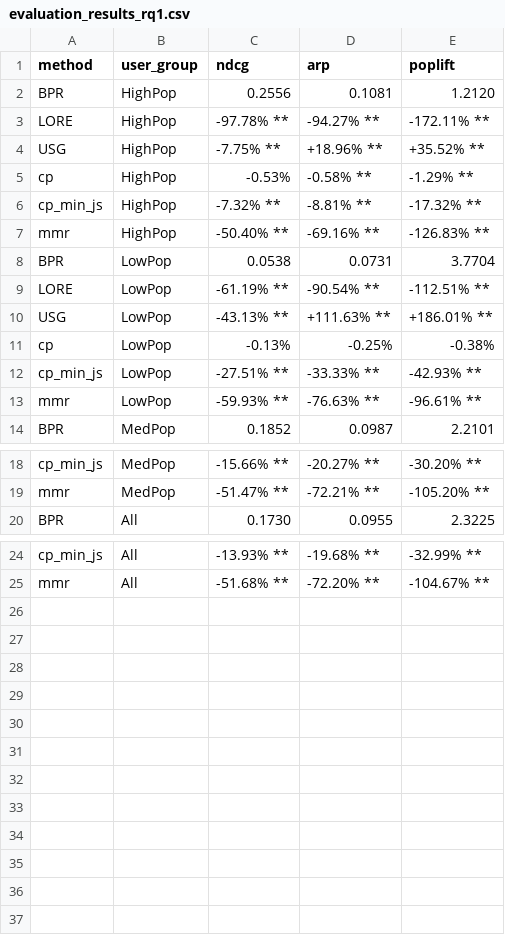
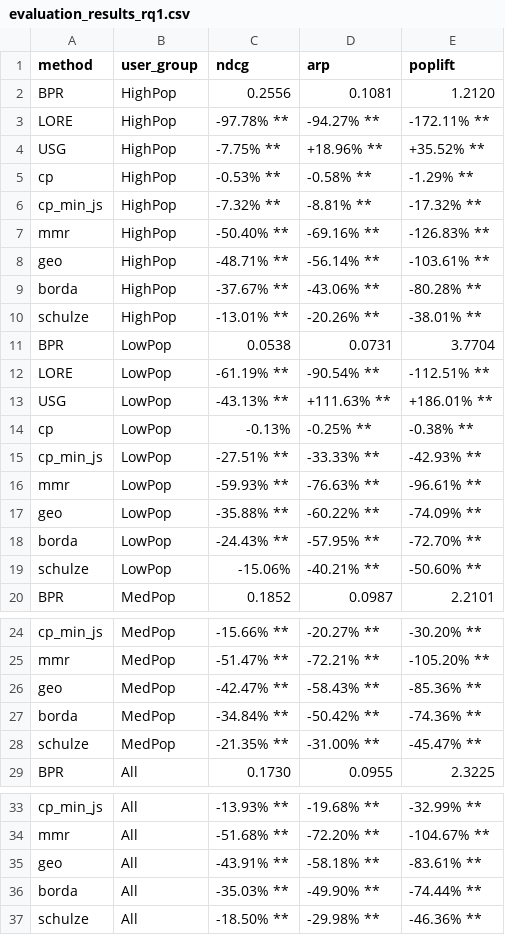
Before and after one commit to andreafooo/POI_RS_PopBias_Mitigation, a CSV file: datasets/foursquaretky_dataset/evaluation_results_rq1.csv, drawn as a sheet; only a part is shown, gaps mark what is left out.

```diff
--- a/datasets/foursquaretky_dataset/evaluation_results_rq1.csv
+++ b/datasets/foursquaretky_dataset/evaluation_results_rq1.csv
@@ -4,5 +4,8 @@ LORE,HighPop,-97.78% **,-94.27% **,-172.11% **
 USG,HighPop,-7.75% **,+18.96% **,+35.52% **
-cp,HighPop,-0.53%,-0.58% **,-1.29% **
+cp,HighPop,-0.53% **,-0.58% **,-1.29% **
 cp_min_js,HighPop,-7.32% **,-8.81% **,-17.32% **
 mmr,HighPop,-50.40% **,-69.16% **,-126.83% **
+geo,HighPop,-48.71% **,-56.14% **,-103.61% **
+borda,HighPop,-37.67% **,-43.06% **,-80.28% **
+schulze,HighPop,-13.01% **,-20.26% **,-38.01% **
 BPR,LowPop,0.0538,0.0731,3.7704
@@ -10,5 +13,8 @@ LORE,LowPop,-61.19% **,-90.54% **,-112.51% **
 USG,LowPop,-43.13% **,+111.63% **,+186.01% **
-cp,LowPop,-0.13%,-0.25%,-0.38%
+cp,LowPop,-0.13%,-0.25% **,-0.38% **
 cp_min_js,LowPop,-27.51% **,-33.33% **,-42.93% **
 mmr,LowPop,-59.93% **,-76.63% **,-96.61% **
+geo,LowPop,-35.88% **,-60.22% **,-74.09% **
+borda,LowPop,-24.43% **,-57.95% **,-72.70% **
+schulze,LowPop,-15.06%,-40.21% **,-50.60% **
 BPR,MedPop,0.1852,0.0987,2.2101
@@ -19,2 +25,5 @@ cp_min_js,MedPop,-15.66% **,-20.27% **,-30.20% **
 mmr,MedPop,-51.47% **,-72.21% **,-105.20% **
+geo,MedPop,-42.47% **,-58.43% **,-85.36% **
+borda,MedPop,-34.84% **,-50.42% **,-74.36% **
+schulze,MedPop,-21.35% **,-31.00% **,-45.47% **
 BPR,All,0.1730,0.0955,2.3225
@@ -25 +34,4 @@ cp_min_js,All,-13.93% **,-19.68% **,-32.99% **
 mmr,All,-51.68% **,-72.20% **,-104.67% **
+geo,All,-43.91% **,-58.18% **,-83.61% **
+borda,All,-35.03% **,-49.90% **,-74.44% **
+schulze,All,-18.50% **,-29.98% **,-46.36% **
```
Also changed, not shown: datasets/foursquaretky_dataset/evaluation_results_rq2.csv, 3 other files.
